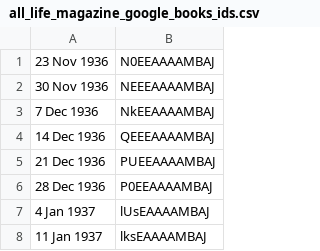
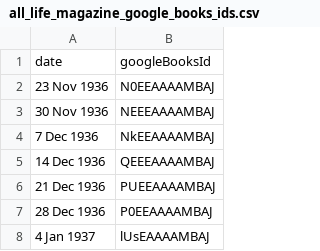
Before and after one commit to DomWeldon/LifeMagazineData, a CSV file: all_life_magazine_google_books_ids.csv, drawn as a sheet; only a part is shown; the shorter side is filled out with more unchanged rows.

Commit message:
Added headers to CSV file.

```diff
--- a/all_life_magazine_google_books_ids.csv
+++ b/all_life_magazine_google_books_ids.csv
@@ -1 +1,2 @@
+date, googleBooksId
 23 Nov 1936,N0EEAAAAMBAJ
```
